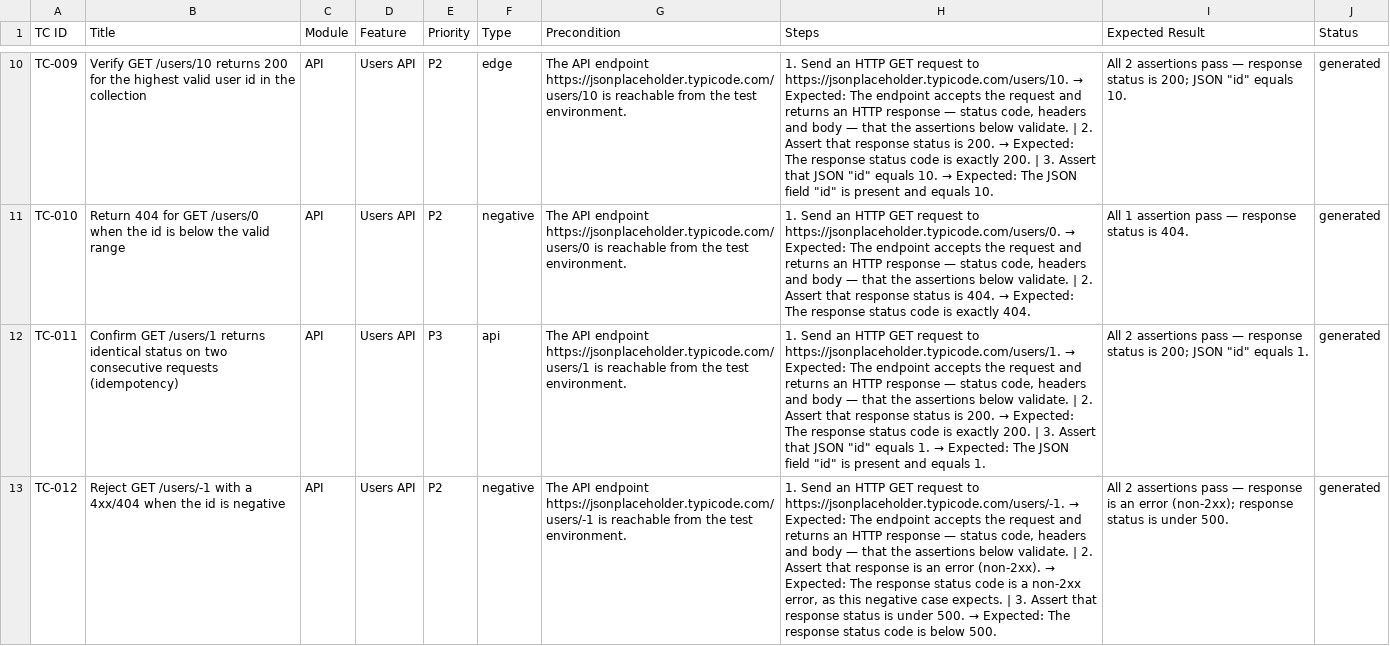
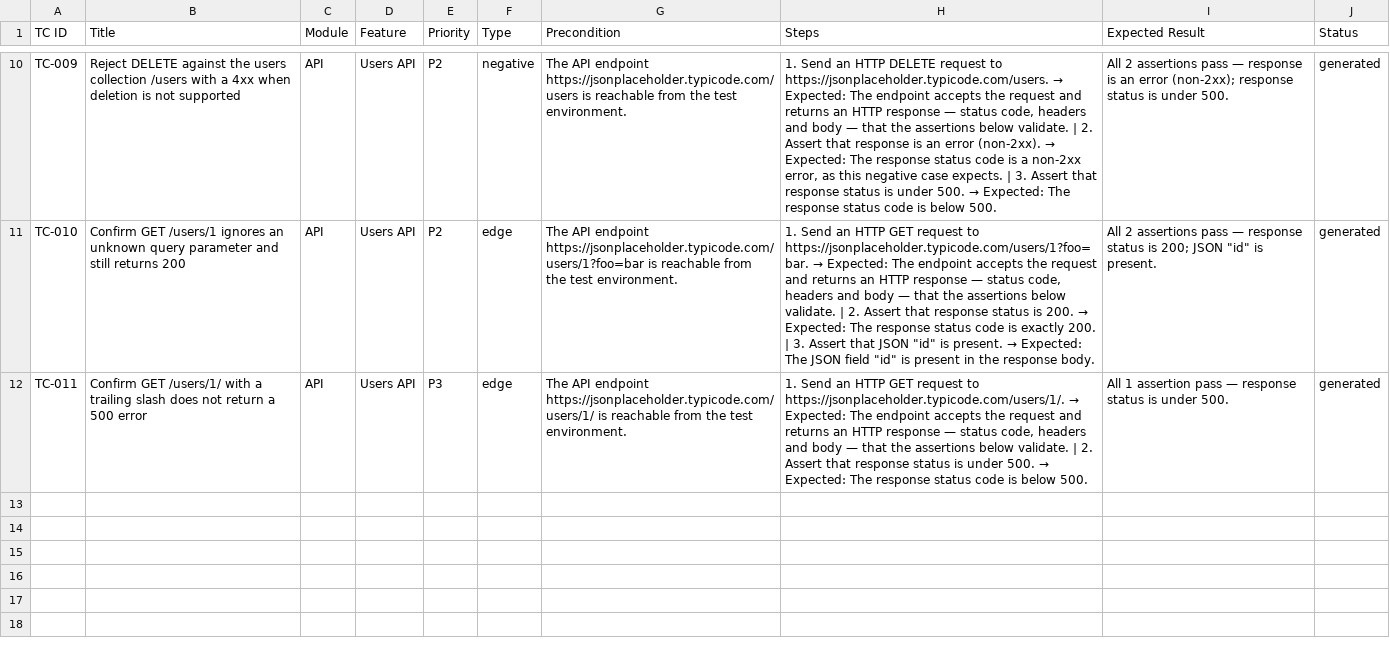
Before and after one commit to VamseekrishnaAlluvada/Vamsee-repo1, a CSV file: docs/test-cases.csv, drawn as a sheet; only a part is shown, gaps mark what is left out; the diff covers the shown part only; the diff names each change by its address in the sheet, - before the commit and + after, or states it on an @@ line.

Commit message:
Add API tests for GET https://jsonplaceholder.typicode.com/users/1

```diff
--- a/docs/test-cases.csv
+++ b/docs/test-cases.csv
-B10 (Title): Verify GET /users/10 returns 200 for the highest valid user id in the collection
+B10 (Title): Reject DELETE against the users collection /users with a 4xx when deletion is not supported
-F10 (Type): edge
+F10 (Type): negative
-G10 (Precondition): …API endpoint https://jsonplaceholder.typicode.com/users/10 is reachable…
+G10 (Precondition): …API endpoint https://jsonplaceholder.typicode.com/users is reachable…
@@ H10 (Steps): …an HTTP GET request to https://jsonplaceholder.typicode.com/users/10. → Expected: The endpoint accepts the request and returns an HTTP response — status code, headers and body — that the assertions below validate. | 2. Assert that response status is 200. → Expected: The response status code is exactly 200. | 3. Assert that JSON "id" equals 10. → Expected: The JSON field "id" is present and equals 10. → …an HTTP DELETE request to https://jsonplaceholder.typicode.com/users. → Expected: The endpoint accepts the request and returns an HTTP response — status code, headers and body — that the assertions below validate. | 2. Assert that response is an error (non-2xx). → Expected: The response status code is a non-2xx error, as this negative case expects. | 3. Assert that response status is under 500. → Expected: The response status code is below 500. @@
-I10 (Expected Result): …— response status is 200; JSON "id" equals 10.
+I10 (Expected Result): …— response is an error (non-2xx); response status is under 500.
-B11 (Title): Return 404 for GET /users/0 when the id is below the valid range
+B11 (Title): Confirm GET /users/1 ignores an unknown query parameter and still returns 200
-F11 (Type): negative
+F11 (Type): edge
-G11 (Precondition): …API endpoint https://jsonplaceholder.typicode.com/users/0 is reachable…
+G11 (Precondition): …API endpoint https://jsonplaceholder.typicode.com/users/1?foo=bar is reachable…
@@ H11 (Steps): …request to https://jsonplaceholder.typicode.com/users/0. → Expected: The endpoint accepts the request and returns an HTTP response — status code, headers and body — that the assertions below validate. | 2. Assert that response status is 404. → Expected: The response status code is exactly 404. → …request to https://jsonplaceholder.typicode.com/users/1?foo=bar. → Expected: The endpoint accepts the request and returns an HTTP response — status code, headers and body — that the assertions below validate. | 2. Assert that response status is 200. → Expected: The response status code is exactly 200. | 3. Assert that JSON "id" is present. → Expected: The JSON field "id" is present in the response body. @@
-I11 (Expected Result): All 1 assertion pass — response status is 404.
+I11 (Expected Result): All 2 assertions pass — response status is 200; JSON "id" is present.
-B12 (Title): Confirm GET /users/1 returns identical status on two consecutive requests (idempotency)
+B12 (Title): Confirm GET /users/1/ with a trailing slash does not return a 500 error
-F12 (Type): api
+F12 (Type): edge
-G12 (Precondition): …API endpoint https://jsonplaceholder.typicode.com/users/1 is reachable…
+G12 (Precondition): …API endpoint https://jsonplaceholder.typicode.com/users/1/ is reachable…
@@ H12 (Steps): …request to https://jsonplaceholder.typicode.com/users/1. → Expected: The endpoint accepts the request and returns an HTTP response — status code, headers and body — that the assertions below validate. | 2. Assert that response status is 200. → Expected: The response status code is exactly 200. | 3. Assert that JSON "id" equals 1. → Expected: The JSON field "id" is present and equals 1. → …request to https://jsonplaceholder.typicode.com/users/1/. → Expected: The endpoint accepts the request and returns an HTTP response — status code, headers and body — that the assertions below validate. | 2. Assert that response status is under 500. → Expected: The response status code is below 500. @@
-I12 (Expected Result): All 2 assertions pass — response status is 200; JSON "id" equals 1.
+I12 (Expected Result): All 1 assertion pass — response status is under 500.
-row 13: TC-012 | Reject GET /users/-1 with a 4xx/404 when the id is negative | API | Users API | P2 | negative | The API endpoint https://jsonplaceholder.typicode.com/users/-1 is reachable from the test environment. | 1. Send an HTTP GET request to https://jsonplaceholder.typicode.com/users/-1. → Expected: The endpoint accepts the request and returns an HTTP response — status code, headers and body — that the assertions below validate. | 2. Assert that response is an error (non-2xx). → Expected: The response status code is a non-2xx error, as this negative case expects. | 3. Assert that response status is under 500. → Expected: The response status code is below 500. | All 2 assertions pass — response is an error (non-2xx); response status is under 500. | generated
```
Also changed, not shown: 32 edited cells elsewhere in this file.
